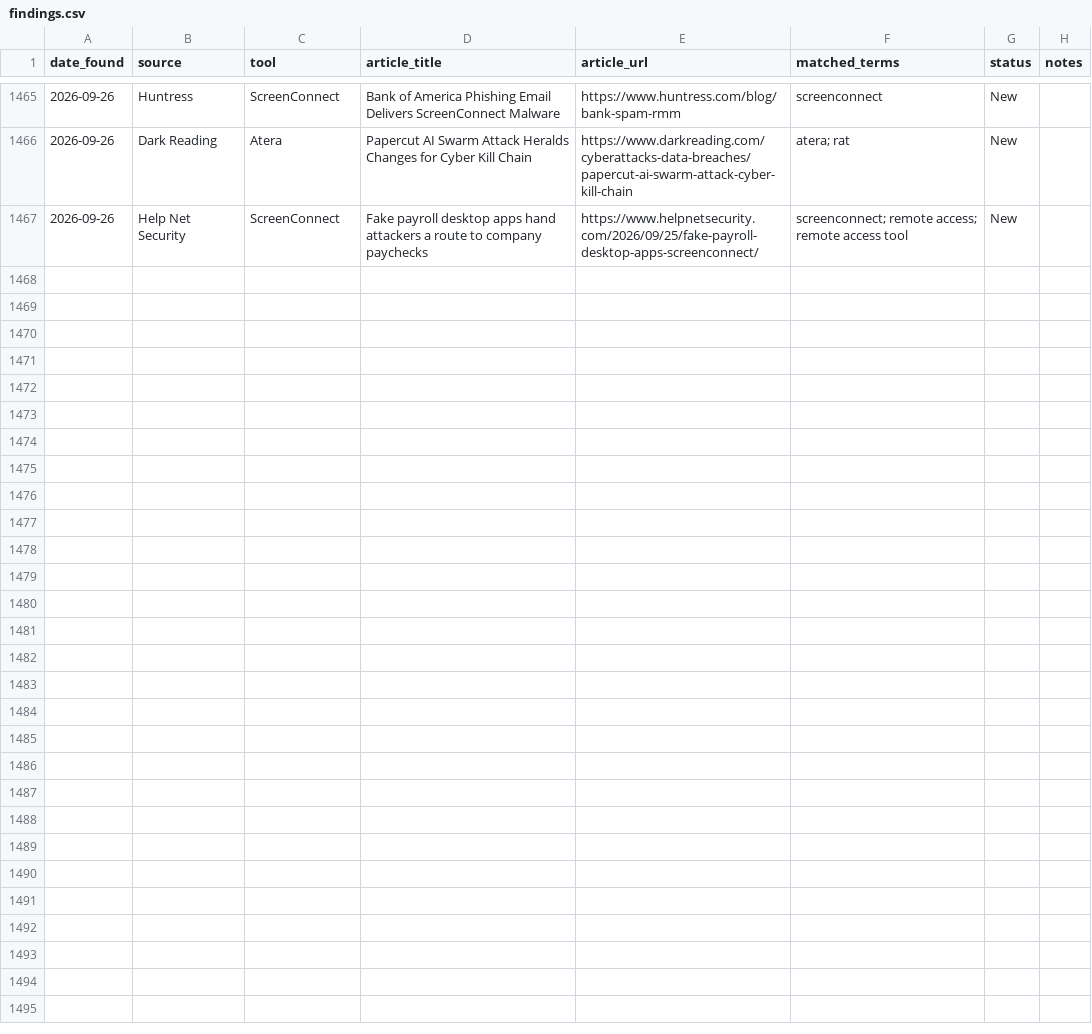
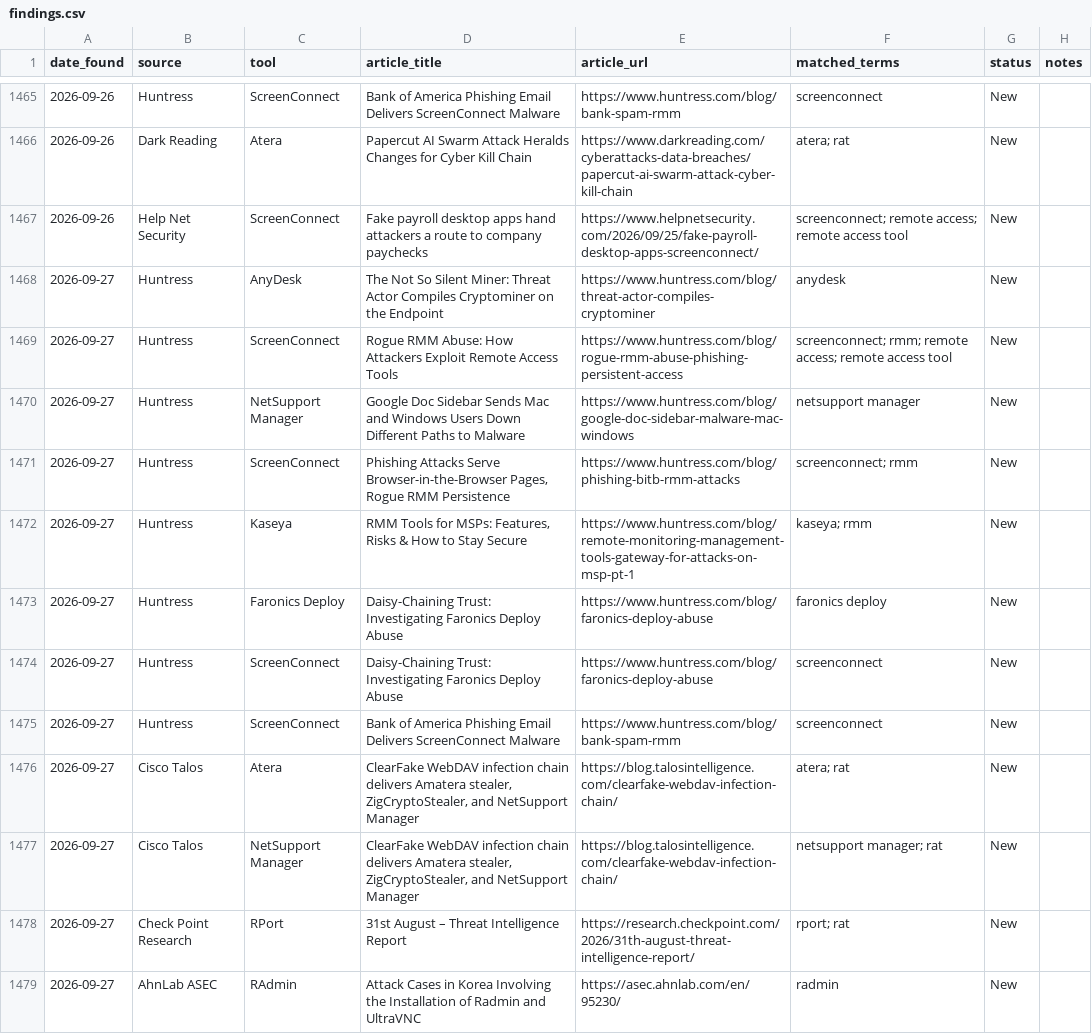
Before and after one commit to Threat-Hunting-Journal/RMM-Tool-Tracking, a CSV file: findings.csv, drawn as a sheet; only a part is shown, gaps mark what is left out; the diff covers the shown part only; the diff names each change by its address in the sheet, - before the commit and + after, or states it on an @@ line.

```diff
--- a/findings.csv
+++ b/findings.csv
+row 1468: 2026-09-27 | Huntress | AnyDesk | The Not So Silent Miner: Threat Actor Compiles Cryptominer on the Endpoint | https://www.huntress.com/blog/threat-actor-compiles-cryptominer | anydesk | New
+row 1469: 2026-09-27 | Huntress | ScreenConnect | Rogue RMM Abuse: How Attackers Exploit Remote Access Tools | https://www.huntress.com/blog/rogue-rmm-abuse-phishing-persistent-access | screenconnect; rmm; remote access; remote access tool | New
+row 1470: 2026-09-27 | Huntress | NetSupport Manager | Google Doc Sidebar Sends Mac and Windows Users Down Different Paths to Malware | https://www.huntress.com/blog/google-doc-sidebar-malware-mac-windows | netsupport manager | New
+row 1471: 2026-09-27 | Huntress | ScreenConnect | Phishing Attacks Serve Browser-in-the-Browser Pages, Rogue RMM Persistence | https://www.huntress.com/blog/phishing-bitb-rmm-attacks | screenconnect; rmm | New
+row 1472: 2026-09-27 | Huntress | Kaseya | RMM Tools for MSPs: Features, Risks & How to Stay Secure | https://www.huntress.com/blog/remote-monitoring-management-tools-gateway-for-attacks-on-msp-pt-1 | kaseya; rmm | New
+row 1473: 2026-09-27 | Huntress | Faronics Deploy | Daisy-Chaining Trust: Investigating Faronics Deploy Abuse | https://www.huntress.com/blog/faronics-deploy-abuse | faronics deploy | New
+row 1474: 2026-09-27 | Huntress | ScreenConnect | Daisy-Chaining Trust: Investigating Faronics Deploy Abuse | https://www.huntress.com/blog/faronics-deploy-abuse | screenconnect | New
+row 1475: 2026-09-27 | Huntress | ScreenConnect | Bank of America Phishing Email Delivers ScreenConnect Malware | https://www.huntress.com/blog/bank-spam-rmm | screenconnect | New
+row 1476: 2026-09-27 | Cisco Talos | Atera | ClearFake WebDAV infection chain delivers Amatera stealer, ZigCryptoStealer, and NetSupport Manager | https://blog.talosintelligence.com/clearfake-webdav-infection-chain/ | atera; rat | New
+row 1477: 2026-09-27 | Cisco Talos | NetSupport Manager | ClearFake WebDAV infection chain delivers Amatera stealer, ZigCryptoStealer, and NetSupport Manager | https://blog.talosintelligence.com/clearfake-webdav-infection-chain/ | netsupport manager; rat | New
+row 1478: 2026-09-27 | Check Point Research | RPort | 31st August – Threat Intelligence Report | https://research.checkpoint.com/2026/31th-august-threat-intelligence-report/ | rport; rat | New
+row 1479: 2026-09-27 | AhnLab ASEC | RAdmin | Attack Cases in Korea Involving the Installation of Radmin and UltraVNC | https://asec.ahnlab.com/en/95230/ | radmin | New
```
Also changed, not shown: 12 added rows elsewhere in this file, docs/findings.csv, docs/tool_summary.csv, 1 other file.
